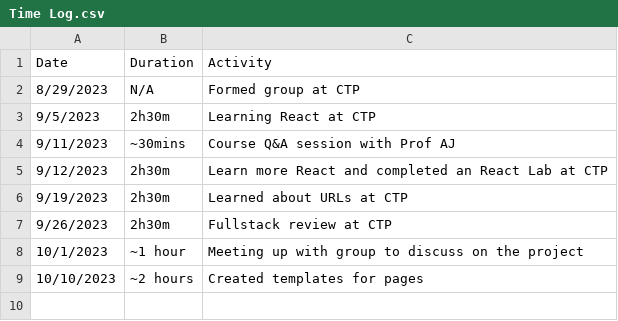
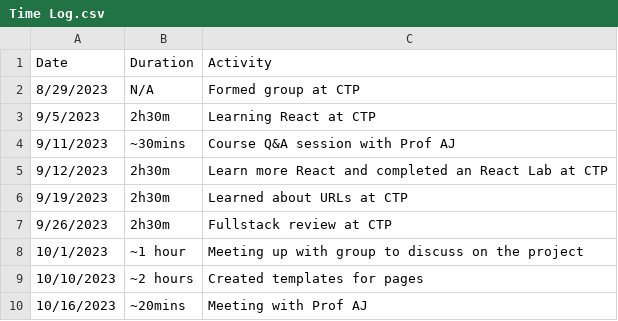
Before and after one commit to lolfjp/Gamerank-VCR, a CSV file: Time Log.csv, drawn as a sheet.

Commit message:
Meeting with Prof AJ

```diff
--- a/Time Log.csv
+++ b/Time Log.csv
@@ -9 +9,2 @@ Date,Duration,Activity
 10/10/2023,~2 hours,Created templates for pages
+10/16/2023,~20mins,Meeting with Prof AJ
```
